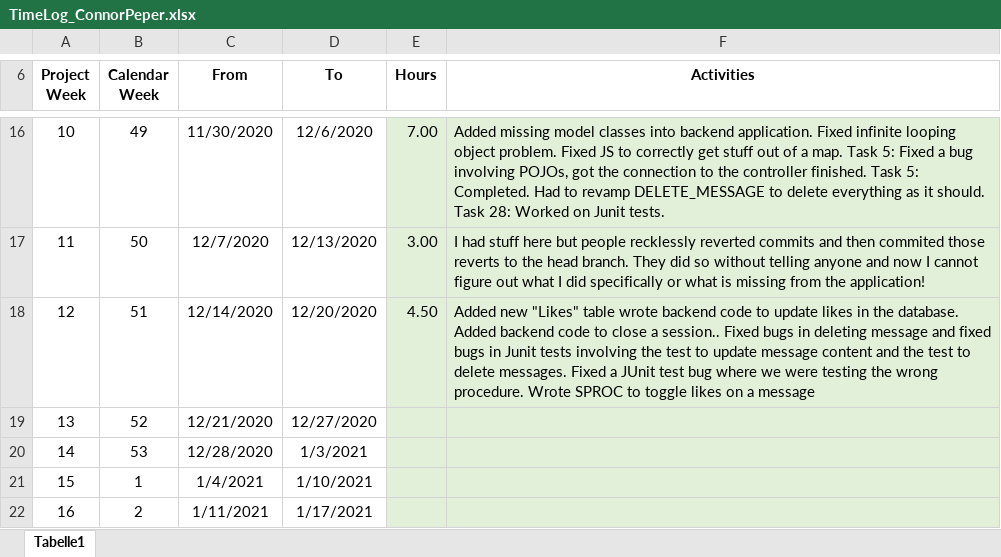
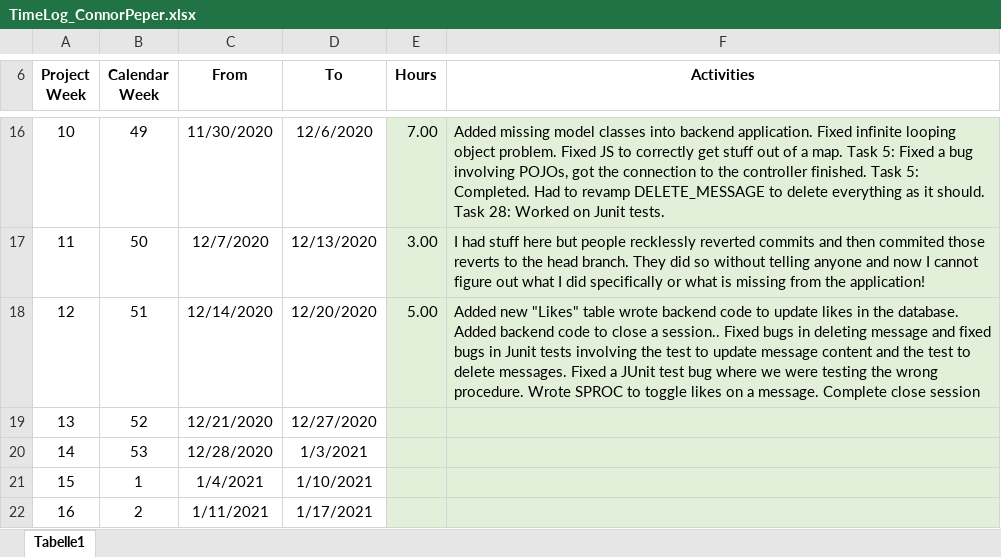
Before and after one commit to leafcathead/CTS5_AudienceResponse, an Excel workbook: Documentation/SCRUM/TimeLog_ConnorPeper.xlsx, sheet Tabelle1, drawn as a sheet; only a part is shown, gaps mark what is left out; values as stored, in another font and other column widths than the file's, no borders; the diff names each change by its address in the sheet, - before the commit and + after, or states it on an @@ line.

Commit message:
Close session complete

```diff
--- a/Documentation/SCRUM/TimeLog_ConnorPeper.xlsx (sheet Tabelle1)
+++ b/Documentation/SCRUM/TimeLog_ConnorPeper.xlsx (sheet Tabelle1)
-E18 (Hours): 4.50
+E18 (Hours): 5.00
-F18 (Activities): …on a message
+F18 (Activities): …on a message. Complete close session
```
Also changed, not shown: 1 other file.
